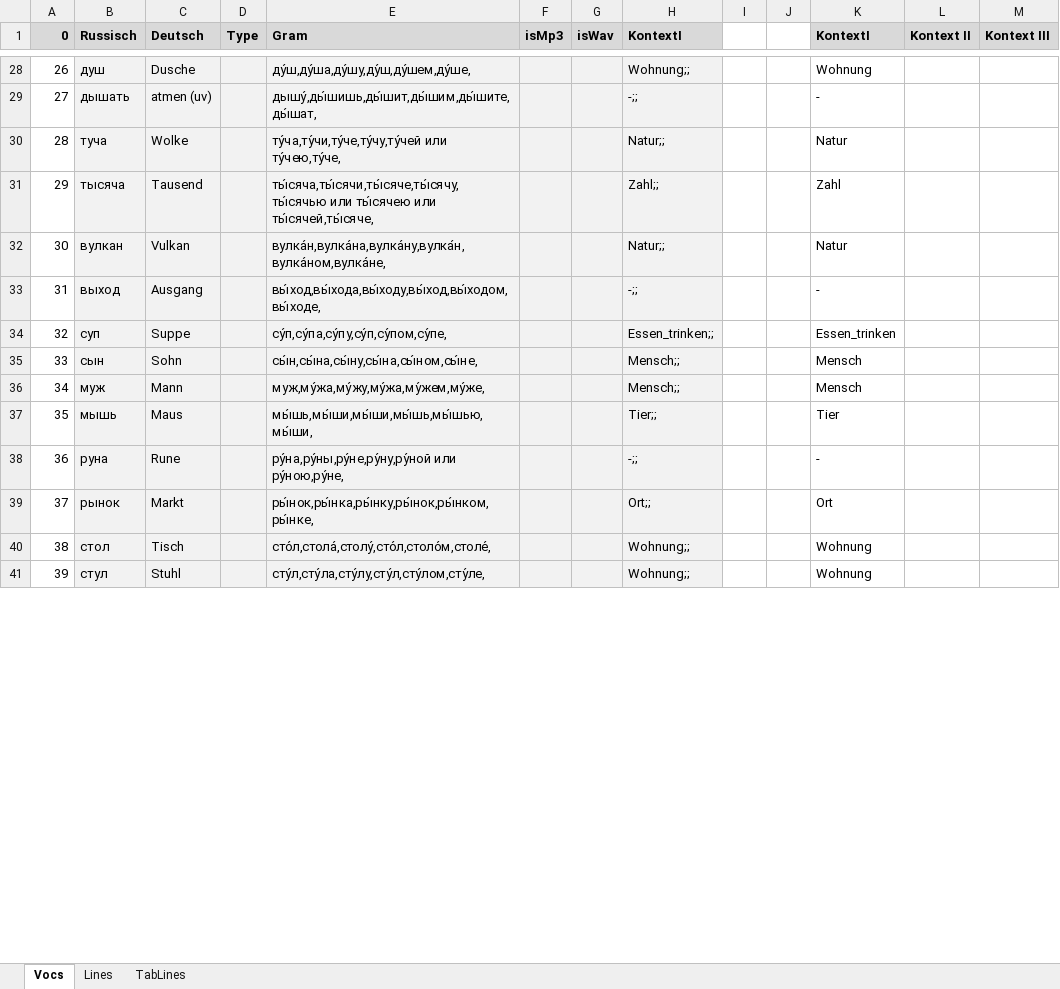
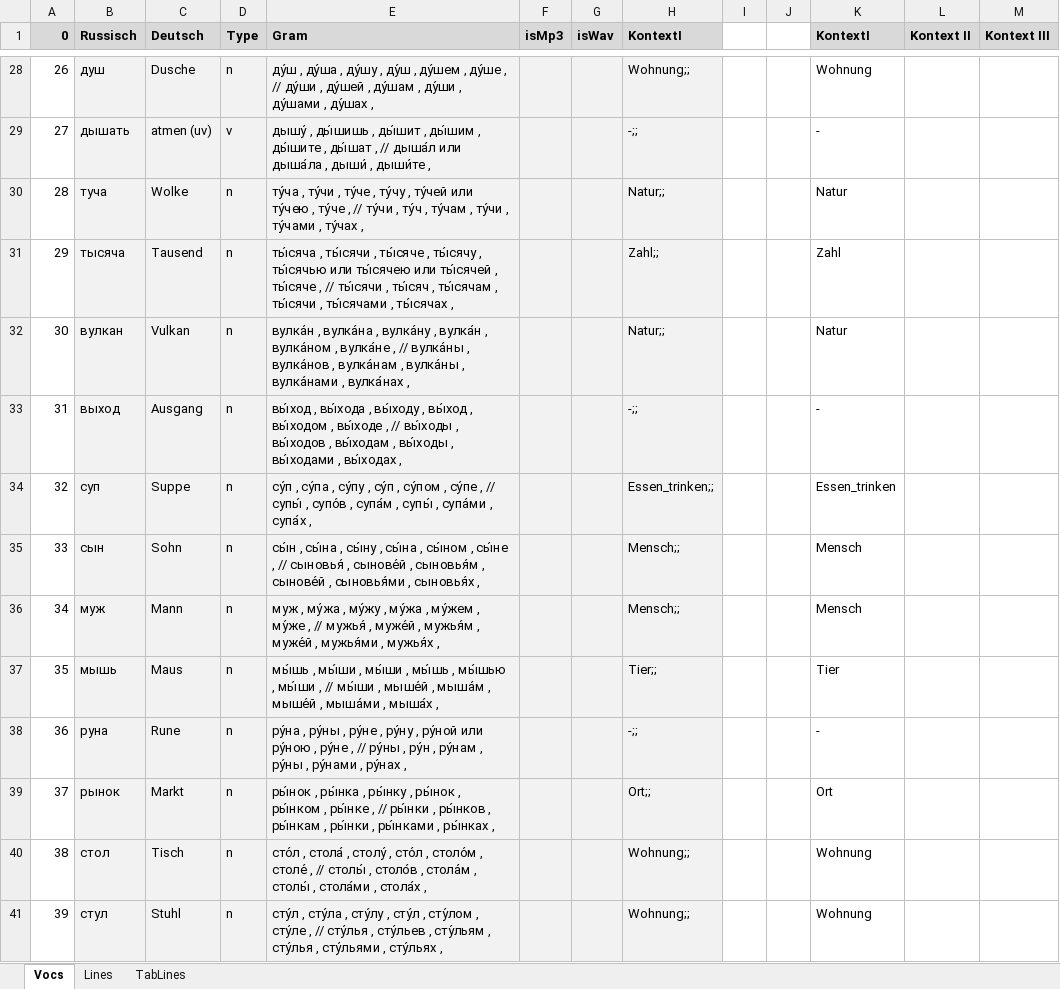
Before and after one commit to wuschwusul/russTrainer, an Excel workbook: data/slawar.xlsx, sheet Vocs, drawn as a sheet; only a part is shown, gaps mark what is left out; values as stored, in another font and other column widths than the file's, no borders; the diff covers the shown part only; the diff names each change by its address in the sheet, - before the commit and + after, or states it on an @@ line.

```diff
--- a/data/slawar.xlsx (sheet Vocs)
+++ b/data/slawar.xlsx (sheet Vocs)
-D28 (Type): (empty)
+D28 (Type): n
-E28 (Gram): ду́ш,ду́ша,ду́шу,ду́ш,ду́шем,ду́ше,
+E28 (Gram): ду́ш , ду́ша , ду́шу , ду́ш , ду́шем , ду́ше , // ду́ши , ду́шей , ду́шам , ду́ши , ду́шами , ду́шах ,
-D29 (Type): (empty)
+D29 (Type): v
-E29 (Gram): дышу́,ды́шишь,ды́шит,ды́шим,ды́шите,ды́шат,
+E29 (Gram): дышу́ , ды́шишь , ды́шит , ды́шим , ды́шите , ды́шат , // дыша́л или дыша́ла , дыши́ , дыши́те ,
-D30:D41 (Type): (empty)
+D30:D41 (Type): n
-E30 (Gram): ту́ча,ту́чи,ту́че,ту́чу,ту́чей или ту́чею,ту́че,
+E30 (Gram): ту́ча , ту́чи , ту́че , ту́чу , ту́чей или ту́чею , ту́че , // ту́чи , ту́ч , ту́чам , ту́чи , ту́чами , ту́чах ,
-E31 (Gram): ты́сяча,ты́сячи,ты́сяче,ты́сячу,ты́сячью или ты́сячею или ты́сячей,ты́сяче,
+E31 (Gram): ты́сяча , ты́сячи , ты́сяче , ты́сячу , ты́сячью или ты́сячею или ты́сячей , ты́сяче , // ты́сячи , ты́сяч , ты́сячам , ты́сячи , ты́сячами , ты́сячах ,
-E32 (Gram): вулка́н,вулка́на,вулка́ну,вулка́н,вулка́ном,вулка́не,
+E32 (Gram): вулка́н , вулка́на , вулка́ну , вулка́н , вулка́ном , вулка́не , // вулка́ны , вулка́нов , вулка́нам , вулка́ны , вулка́нами , вулка́нах ,
-E33 (Gram): вы́ход,вы́хода,вы́ходу,вы́ход,вы́ходом,вы́ходе,
+E33 (Gram): вы́ход , вы́хода , вы́ходу , вы́ход , вы́ходом , вы́ходе , // вы́ходы , вы́ходов , вы́ходам , вы́ходы , вы́ходами , вы́ходах ,
-E34 (Gram): су́п,су́па,су́пу,су́п,су́пом,су́пе,
+E34 (Gram): су́п , су́па , су́пу , су́п , су́пом , су́пе , // супы́ , супо́в , супа́м , супы́ , супа́ми , супа́х ,
-E35 (Gram): сы́н,сы́на,сы́ну,сы́на,сы́ном,сы́не,
+E35 (Gram): сы́н , сы́на , сы́ну , сы́на , сы́ном , сы́не , // сыновья́ , сынове́й , сыновья́м , сынове́й , сыновья́ми , сыновья́х ,
-E36 (Gram): муж,му́жа,му́жу,му́жа,му́жем,му́же,
+E36 (Gram): муж , му́жа , му́жу , му́жа , му́жем , му́же , // мужья́ , муже́й , мужья́м , муже́й , мужья́ми , мужья́х ,
-E37 (Gram): мы́шь,мы́ши,мы́ши,мы́шь,мы́шью,мы́ши,
+E37 (Gram): мы́шь , мы́ши , мы́ши , мы́шь , мы́шью , мы́ши , // мы́ши , мыше́й , мыша́м , мыше́й , мыша́ми , мыша́х ,
-E38 (Gram): ру́на,ру́ны,ру́не,ру́ну,ру́ной или ру́ною,ру́не,
+E38 (Gram): ру́на , ру́ны , ру́не , ру́ну , ру́ной или ру́ною , ру́не , // ру́ны , ру́н , ру́нам , ру́ны , ру́нами , ру́нах ,
-E39 (Gram): ры́нок,ры́нка,ры́нку,ры́нок,ры́нком,ры́нке,
+E39 (Gram): ры́нок , ры́нка , ры́нку , ры́нок , ры́нком , ры́нке , // ры́нки , ры́нков , ры́нкам , ры́нки , ры́нками , ры́нках ,
-E40 (Gram): сто́л,стола́,столу́,сто́л,столо́м,столе́,
+E40 (Gram): сто́л , стола́ , столу́ , сто́л , столо́м , столе́ , // столы́ , столо́в , стола́м , столы́ , стола́ми , стола́х ,
-E41 (Gram): сту́л,сту́ла,сту́лу,сту́л,сту́лом,сту́ле,
+E41 (Gram): сту́л , сту́ла , сту́лу , сту́л , сту́лом , сту́ле , // сту́лья , сту́льев , сту́льям , сту́лья , сту́льями , сту́льях ,
```
Also changed, not shown: 1549 edited cells elsewhere in this sheet, 11 other files.
